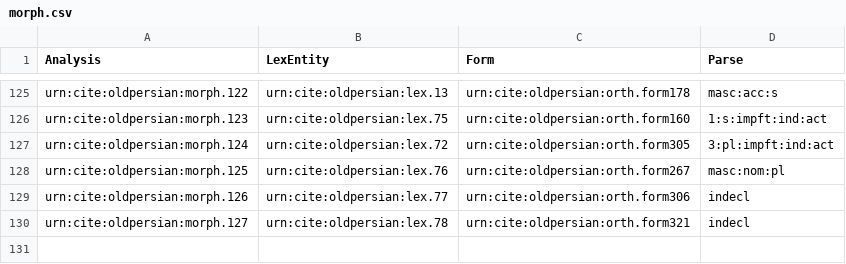
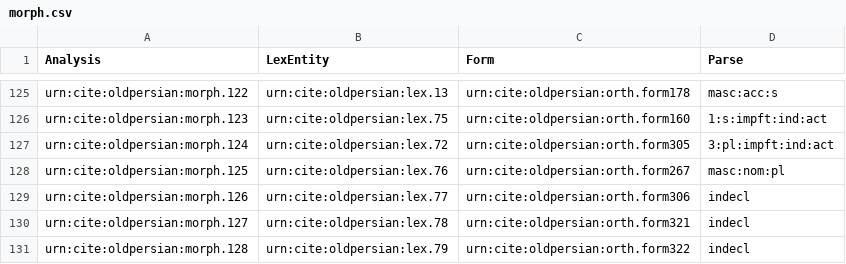
Before and after one commit to neelsmith/op, a CSV file: collections/morph.csv, drawn as a sheet; only a part is shown, gaps mark what is left out.

Commit message:
Update morph.csv

```diff
--- a/collections/morph.csv
+++ b/collections/morph.csv
@@ -130 +130,2 @@ urn:cite:oldpersian:morph.126,urn:cite:oldpersian:lex.77,urn:cite:oldpersian:ort
 urn:cite:oldpersian:morph.127,urn:cite:oldpersian:lex.78,urn:cite:oldpersian:orth.form321,indecl
+urn:cite:oldpersian:morph.128,urn:cite:oldpersian:lex.79,urn:cite:oldpersian:orth.form322,indecl
```
